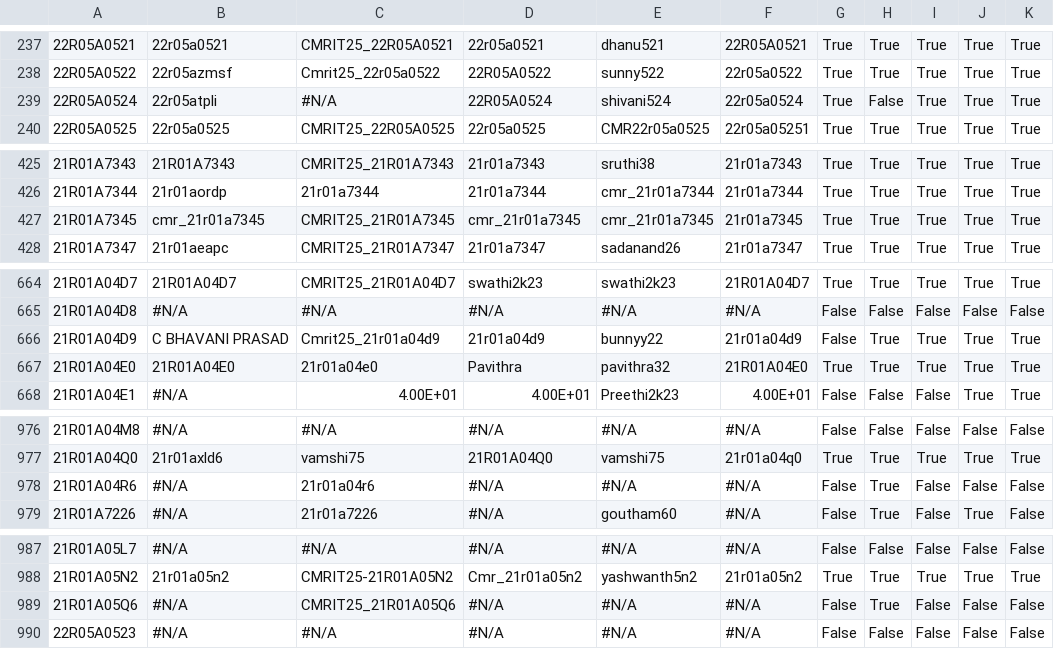
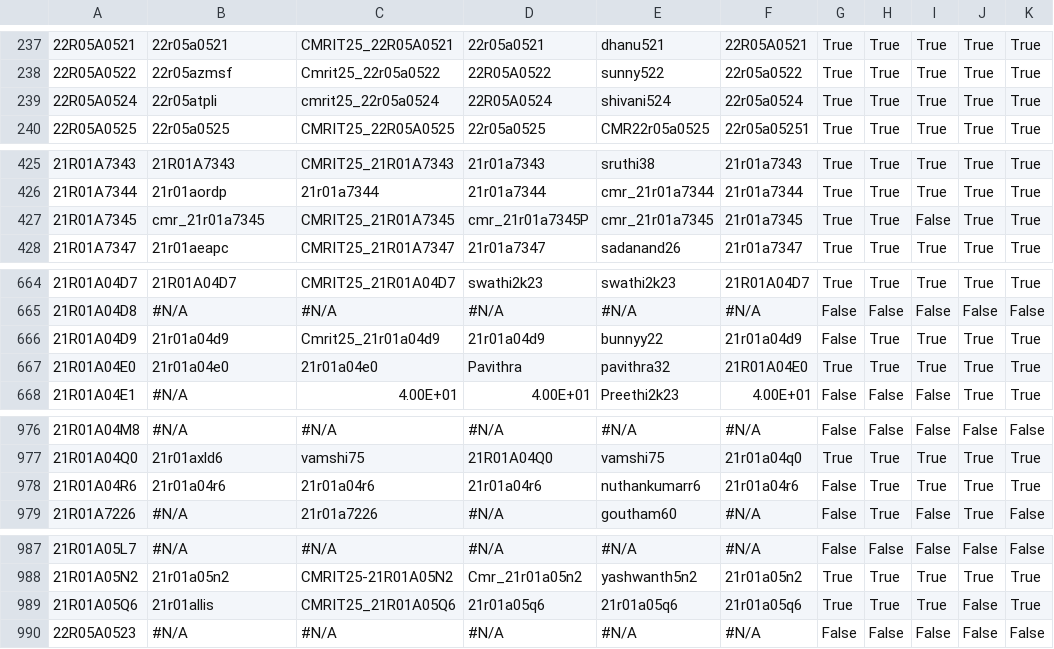
Before and after one commit to rushi12565/CMRIT2025Leaderboard, a CSV file: src/main/resources/participant_details.csv, drawn as a sheet; only a part is shown, gaps mark what is left out; the diff covers the shown part only; the diff names each change by its address in the sheet, - before the commit and + after, or states it on an @@ line.

```diff
--- a/src/main/resources/participant_details.csv
+++ b/src/main/resources/participant_details.csv
-C239: #N/A
+C239: cmrit25_22r05a0524
-H239: False
+H239: True
-D427: cmr_21r01a7345
+D427: cmr_21r01a7345P
-I427: True
+I427: False
-B666: C BHAVANI PRASAD
+B666: 21r01a04d9
-B667: 21R01A04E0
+B667: 21r01a04e0
-B978: #N/A
+B978: 21r01a04r6
-D978: #N/A
+D978: 21r01a04r6
-E978: #N/A
+E978: nuthankumarr6
-F978: #N/A
+F978: 21r01a04r6
-I978: False
+I978: True
-J978: False
+J978: True
-K978: False
+K978: True
-B989: #N/A
+B989: 21r01allis
-D989: #N/A
+D989: 21r01a05q6
-E989: #N/A
+E989: 21r01a05q6
-F989: #N/A
+F989: 21r01a05q6
-G989: False
+G989: True
-I989: False
+I989: True
-K989: False
+K989: True
```
Also changed, not shown: 9 edited cells elsewhere in this file.
